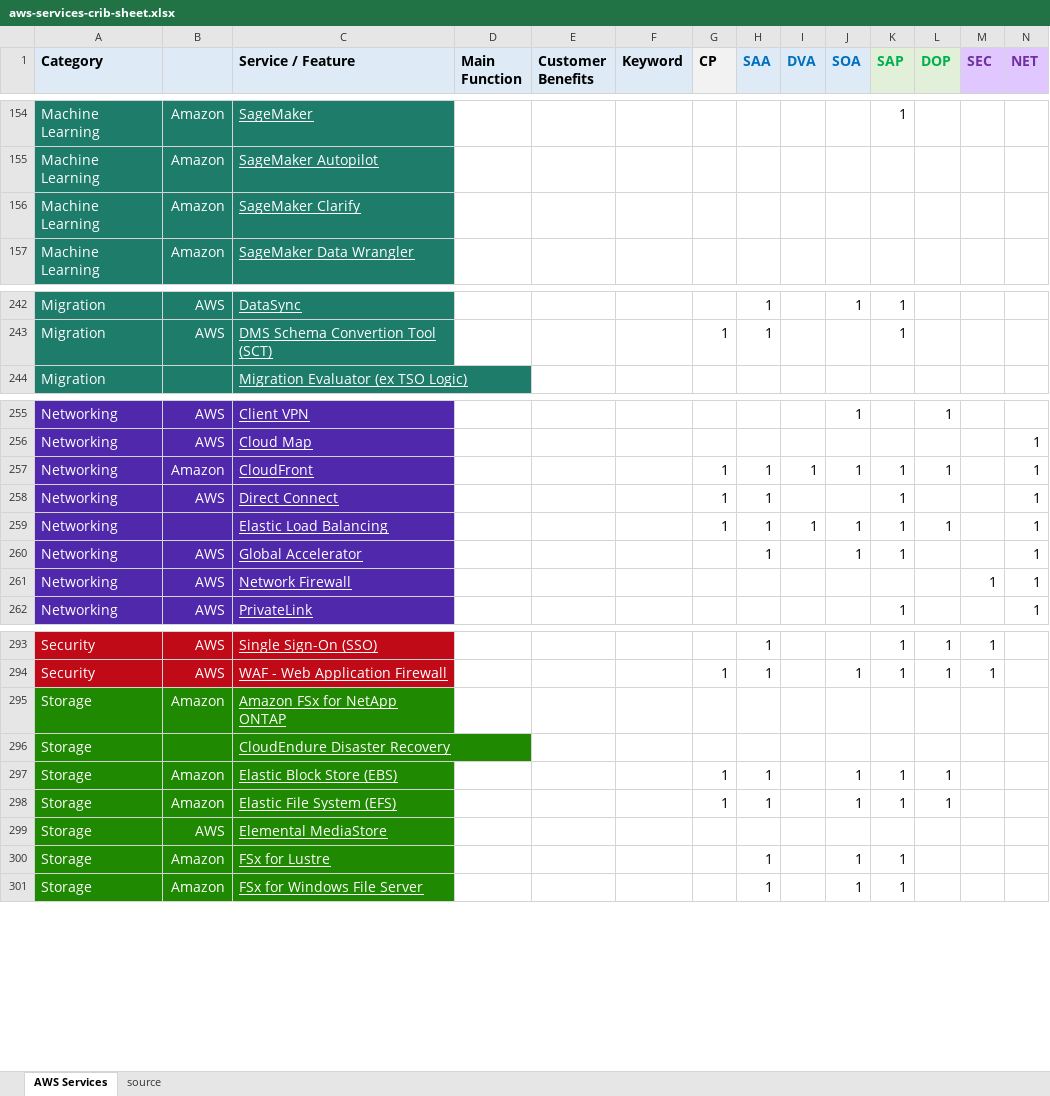
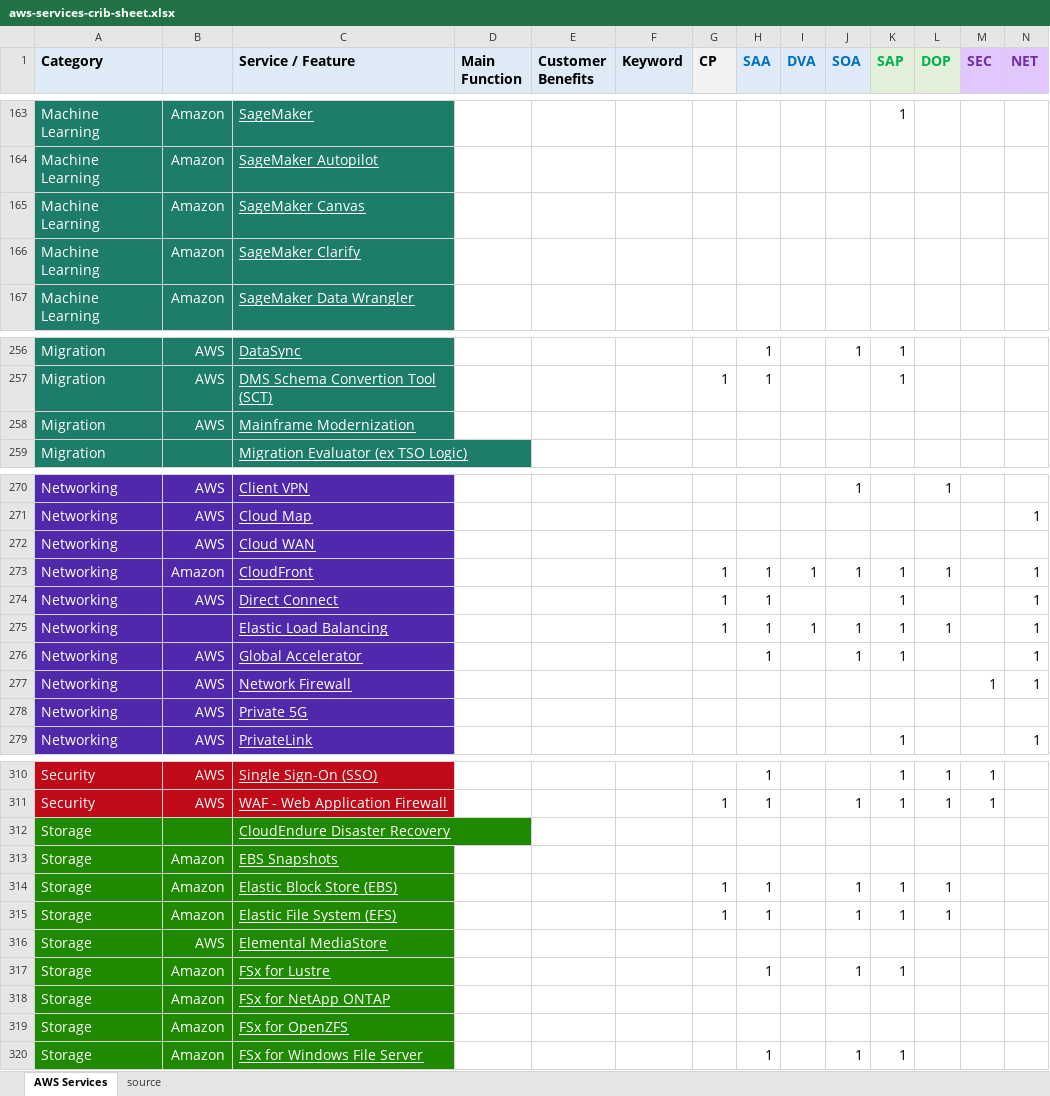
Before and after one commit to corbuno/aws-services-crib-sheet, an Excel workbook: aws-services-crib-sheet.xlsx, sheet AWS Services, drawn as a sheet; only a part is shown, gaps mark what is left out; values as stored, in another font and other column widths than the file's, no borders; removed rows and columns are numbered as before the commit, all else as after; rows hold the shown columns only; the diff covers the shown part only; the diff names each change by its address in the sheet, - before the commit and + after, or states it on an @@ line.

```diff
--- a/aws-services-crib-sheet.xlsx (sheet AWS Services)
+++ b/aws-services-crib-sheet.xlsx (sheet AWS Services)
+row 165: Machine Learning | Amazon | SageMaker Canvas
+row 258: Migration | AWS | Mainframe Modernization
+row 272: Networking | AWS | Cloud WAN
+row 278: Networking | AWS | Private 5G
-row 295: Storage | Amazon | Amazon FSx for NetApp ONTAP
+row 313: Storage | Amazon | EBS Snapshots
+row 318: Storage | Amazon | FSx for NetApp ONTAP
+row 319: Storage | Amazon | FSx for OpenZFS
```
Also changed, not shown: 13 added rows elsewhere in this sheet, sheet source.
